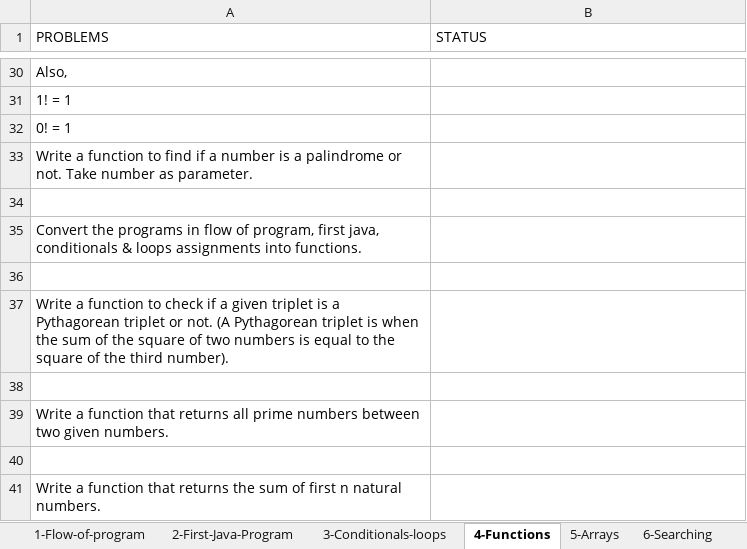
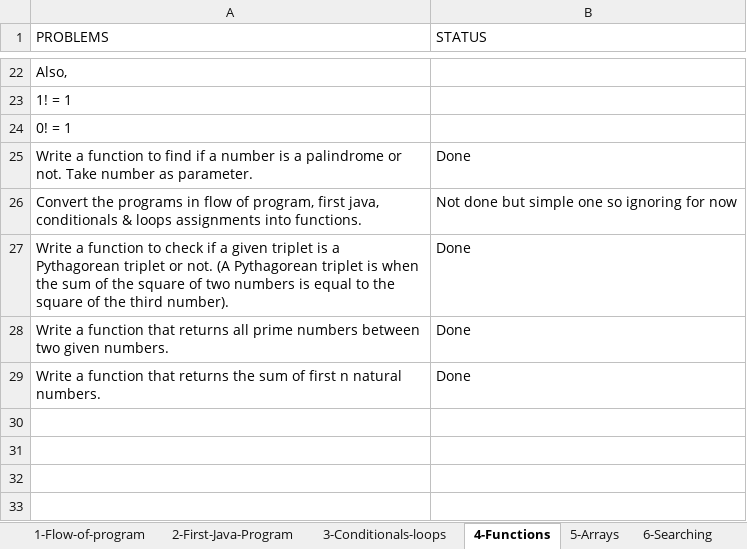
Before and after one commit to vidhyabharathi-vasudevan/dev-java-dsa, an Excel workbook: Problems_Tracking.xlsx, sheet 4-Functions, drawn as a sheet; only a part is shown, gaps mark what is left out; values as stored, in another font and other column widths than the file's, no cell formats; removed rows and columns are numbered as before the commit, all else as after; the diff covers the shown part only; the diff names each change by its address in the sheet, - before the commit and + after, or states it on an @@ line.

Commit message:
Assignment-4 Functions Completed

```diff
--- a/Problems_Tracking.xlsx (sheet 4-Functions)
+++ b/Problems_Tracking.xlsx (sheet 4-Functions)
-B25 (STATUS): (empty)
+B25 (STATUS): Done
-row 34: (empty)
-B26 (STATUS): (empty)
+B26 (STATUS): Not done but simple one so ignoring for now
-row 36: (empty)
-B27 (STATUS): (empty)
+B27 (STATUS): Done
-row 38: (empty)
-B28 (STATUS): (empty)
+B28 (STATUS): Done
-row 40: (empty)
-B29 (STATUS): (empty)
+B29 (STATUS): Done
```
Also changed, not shown: 8 removed rows and 9 edited cells elsewhere in this sheet, cell formats, 26 other files.
